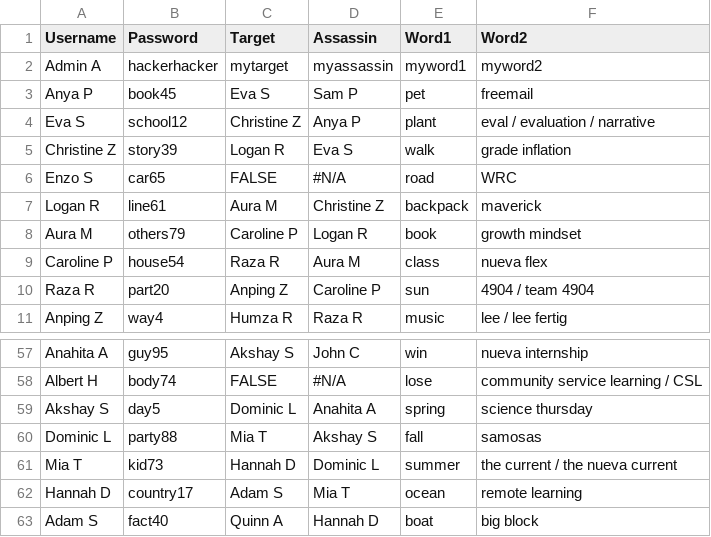
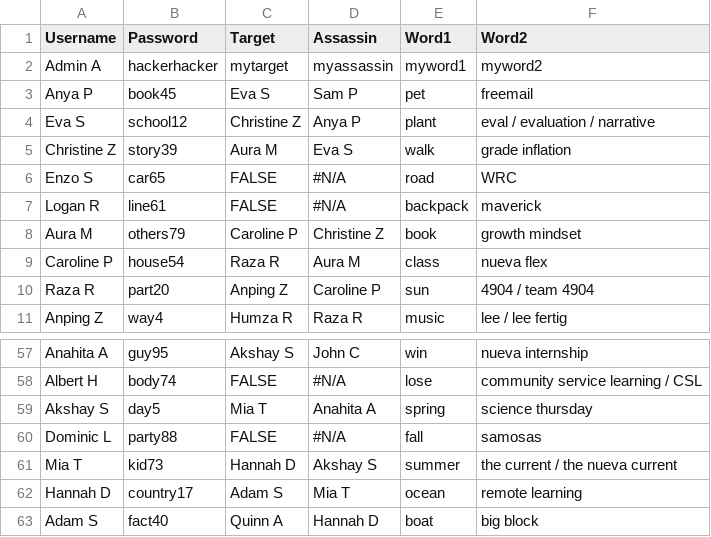
Before and after one commit to yrafalin/TelegramBots, a CSV file: BlammoBot/BlammoBotSheet.csv, drawn as a sheet; only a part is shown, gaps mark what is left out.

Commit message:
Update 12.4.20

```diff
--- a/BlammoBot/BlammoBotSheet.csv
+++ b/BlammoBot/BlammoBotSheet.csv
@@ -4,6 +4,6 @@ Anya P,book45,Eva S,Sam P,pet,freemail
 Eva S,school12,Christine Z,Anya P,plant,eval / evaluation / narrative
-Christine Z,story39,Logan R,Eva S,walk,grade inflation
+Christine Z,story39,Aura M,Eva S,walk,grade inflation
 Enzo S,car65,FALSE,#N/A,road,WRC
-Logan R,line61,Aura M,Christine Z,backpack,maverick
-Aura M,others79,Caroline P,Logan R,book,growth mindset
+Logan R,line61,FALSE,#N/A,backpack,maverick
+Aura M,others79,Caroline P,Christine Z,book,growth mindset
 Caroline P,house54,Raza R,Aura M,class,nueva flex
@@ -58,5 +58,5 @@ Anahita A,guy95,Akshay S,John C,win,nueva internship
 Albert H,body74,FALSE,#N/A,lose,community service learning / CSL
-Akshay S,day5,Dominic L,Anahita A,spring,science thursday
-Dominic L,party88,Mia T,Akshay S,fall,samosas
-Mia T,kid73,Hannah D,Dominic L,summer,the current / the nueva current
+Akshay S,day5,Mia T,Anahita A,spring,science thursday
+Dominic L,party88,FALSE,#N/A,fall,samosas
+Mia T,kid73,Hannah D,Akshay S,summer,the current / the nueva current
 Hannah D,country17,Adam S,Mia T,ocean,remote learning
```
